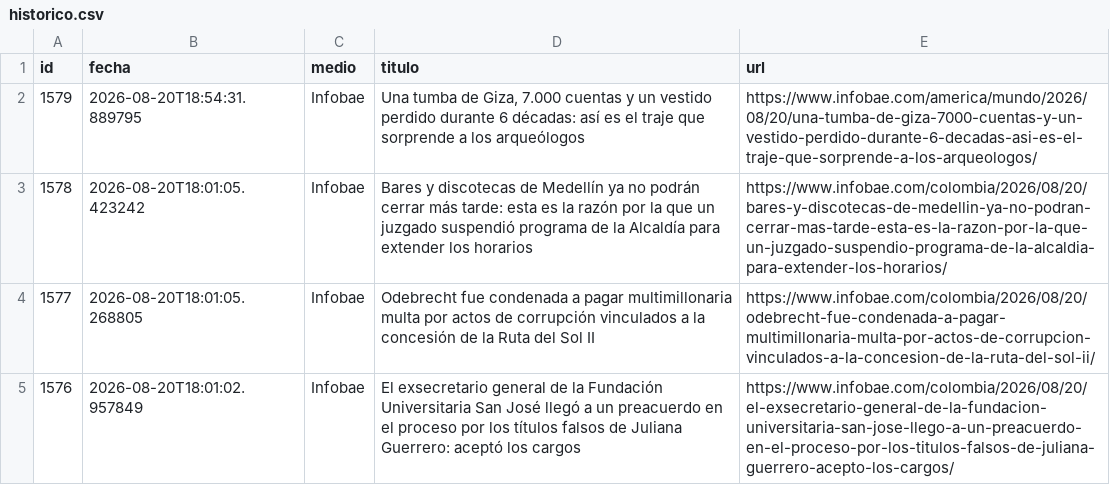
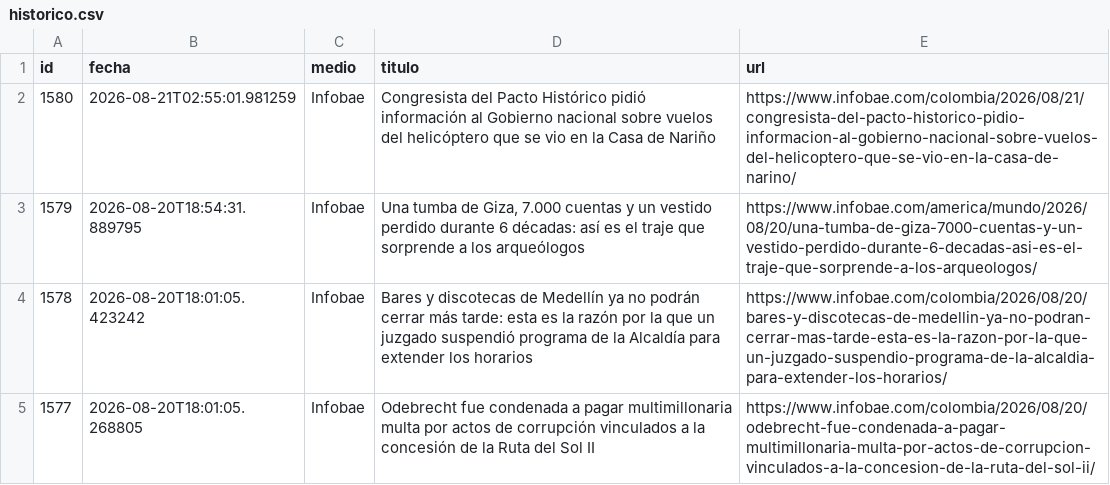
Before and after one commit to ElvisChatzky/BusProyect, a CSV file: data/historico.csv, drawn as a sheet; only a part is shown; the shorter side is filled out with more unchanged rows; the diff names each change by its address in the sheet, - before the commit and + after, or states it on an @@ line.

```diff
--- a/data/historico.csv
+++ b/data/historico.csv
+row 2: 1580 | 2026-08-21T02:55:01.981259 | Infobae | Congresista del Pacto Histórico pidió información al Gobierno nacional sobre vuelos del helicóptero que se vio en la Casa de Nariño | https://www.infobae.com/colombia/2026/08/21/congresista-del-pacto-historico-pidio-informacion-al-gobierno-nacional-sobre-vuelos-del-helicoptero-que-se-vio-en-la-casa-de-narino/
```
Also changed, not shown: 2 other files.
